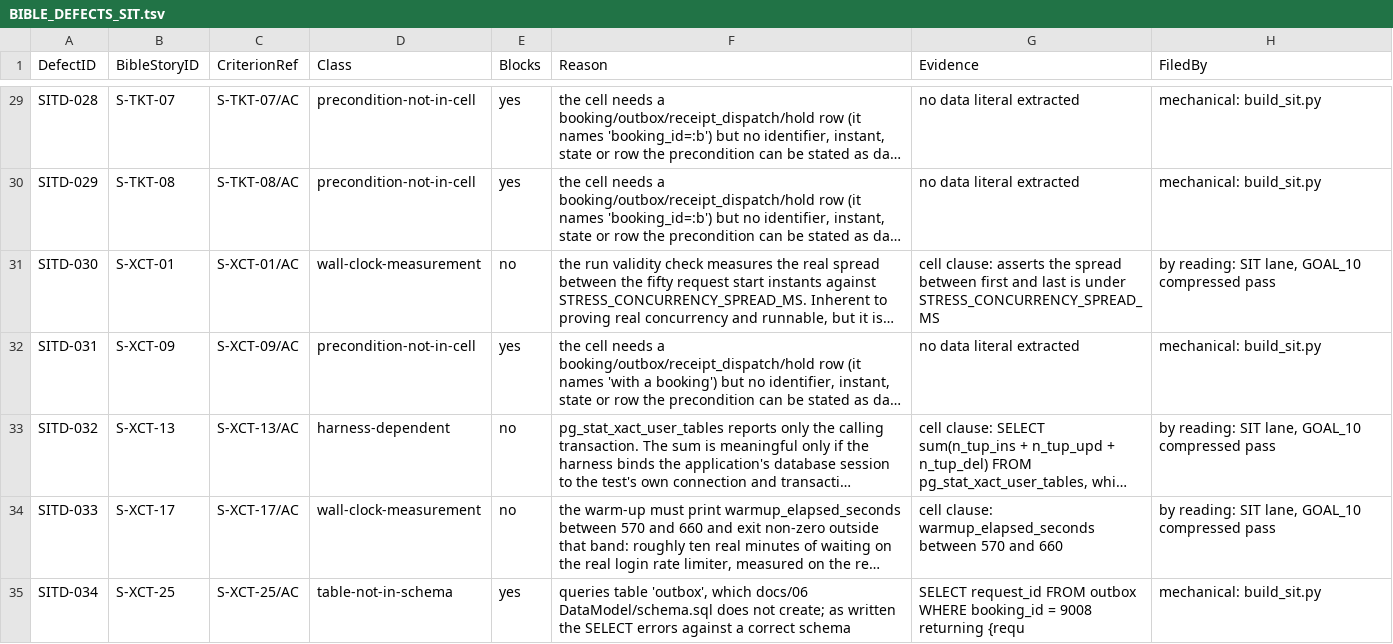
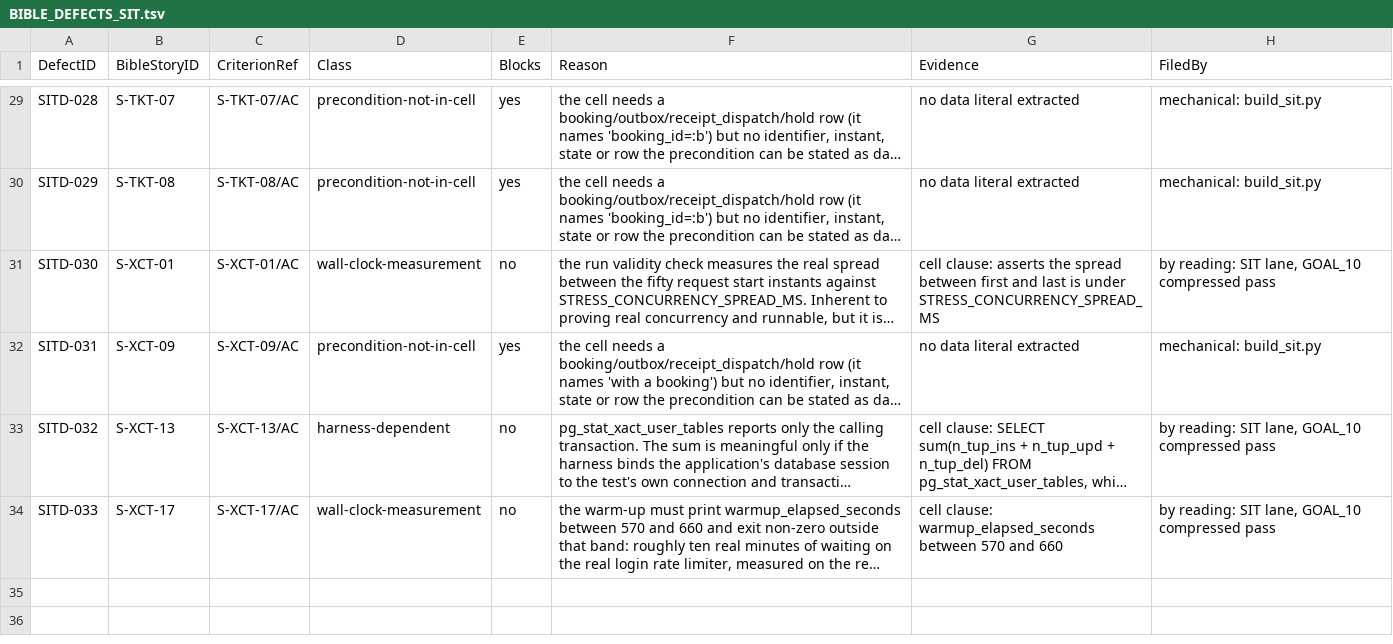
Before and after one commit to AniruddhasGit/FrontRow, a TSV file: docs/08 SIT/BIBLE_DEFECTS_SIT.tsv, drawn as a sheet; only a part is shown, gaps mark what is left out; long unchanged cells end in …; the diff names each change by its address in the sheet, - before the commit and + after, or states it on an @@ line.

```diff
--- a/docs/08 SIT/BIBLE_DEFECTS_SIT.tsv
+++ b/docs/08 SIT/BIBLE_DEFECTS_SIT.tsv
-row 35: SITD-034 | S-XCT-25 | S-XCT-25/AC | table-not-in-schema | yes | queries table 'outbox', which docs/06 DataModel/schema.sql does not create; as written the SELECT errors against a correct schema | SELECT request_id FROM outbox WHERE booking_id = 9008 returning {requ | mechanical: build_sit.py
```
Also changed, not shown: docs/08 SIT/COVERAGE.tsv, 34 other files.
